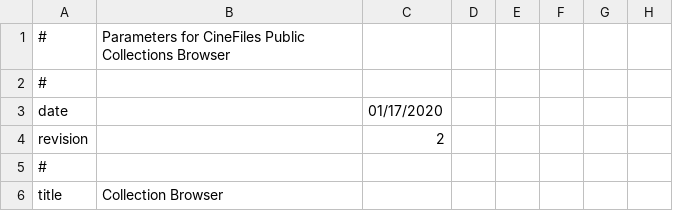
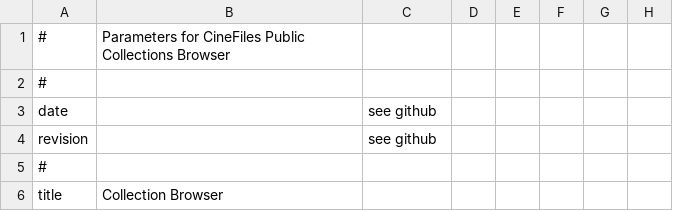
Before and after one commit to cspace-deployment/cspace-webapps-ucb, a CSV file: cinefiles/config/internal_collection_info.csv, drawn as a sheet; only a part is shown; the diff names each change by its address in the sheet, - before the commit and + after, or states it on an @@ line.

Commit message:
CSW-634: revise example config files for webapps

```diff
--- a/cinefiles/config/internal_collection_info.csv
+++ b/cinefiles/config/internal_collection_info.csv
-C3: 01/17/2020
+C3: see github
-C4: 2
+C4: see github
```
Also changed, not shown: 47 other files.
